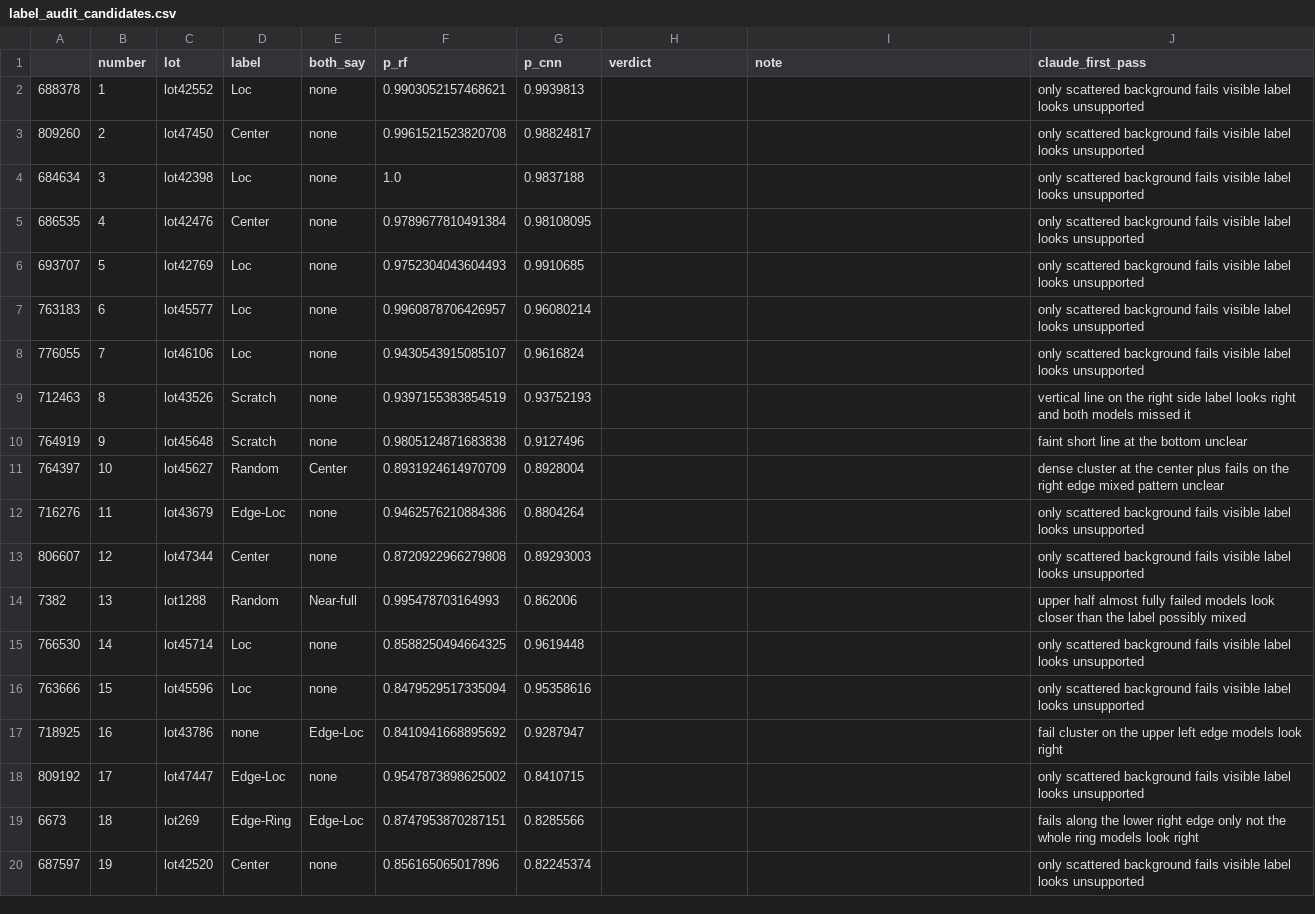
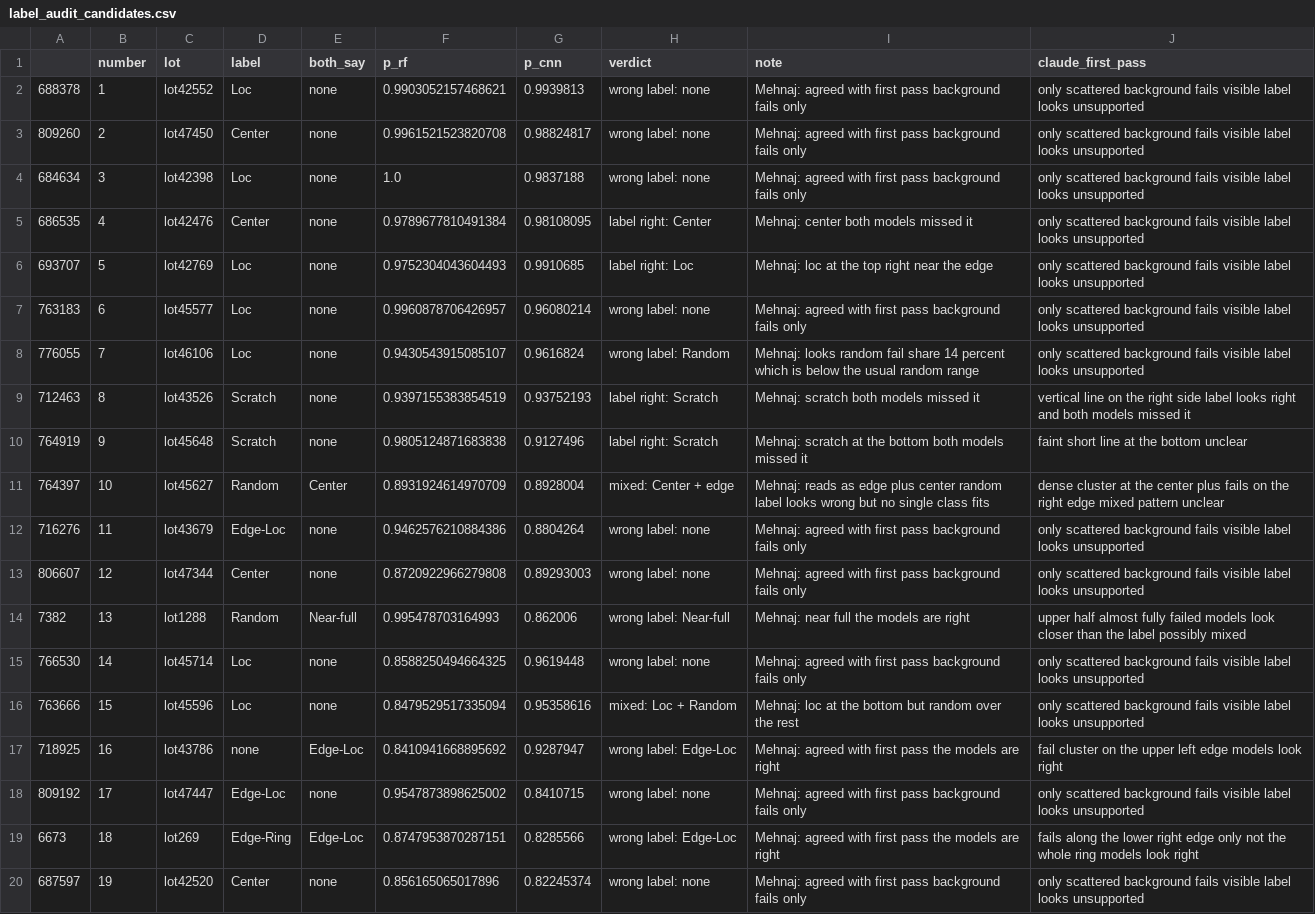
Before and after one commit to mehnajjimy/wm811k, a CSV file: results/label_audit_candidates.csv, drawn as a sheet; only a part is shown; the diff covers the shown part only; the diff names each change by its address in the sheet, - before the commit and + after, or states it on an @@ line.

Commit message:
Record label audit verdicts and rescore with reviewed labels

```diff
--- a/results/label_audit_candidates.csv
+++ b/results/label_audit_candidates.csv
-H2:H4 (verdict): (empty)
+H2:H4 (verdict): wrong label: none
-I2:I4 (note): (empty)
+I2:I4 (note): Mehnaj: agreed with first pass background fails only
-H5 (verdict): (empty)
+H5 (verdict): label right: Center
-I5 (note): (empty)
+I5 (note): Mehnaj: center both models missed it
-H6 (verdict): (empty)
+H6 (verdict): label right: Loc
-I6 (note): (empty)
+I6 (note): Mehnaj: loc at the top right near the edge
-H7 (verdict): (empty)
+H7 (verdict): wrong label: none
-I7 (note): (empty)
+I7 (note): Mehnaj: agreed with first pass background fails only
-H8 (verdict): (empty)
+H8 (verdict): wrong label: Random
-I8 (note): (empty)
+I8 (note): Mehnaj: looks random fail share 14 percent which is below the usual random range
-H9:H10 (verdict): (empty)
+H9:H10 (verdict): label right: Scratch
-I9 (note): (empty)
+I9 (note): Mehnaj: scratch both models missed it
-I10 (note): (empty)
+I10 (note): Mehnaj: scratch at the bottom both models missed it
-H11 (verdict): (empty)
+H11 (verdict): mixed: Center + edge
-I11 (note): (empty)
+I11 (note): Mehnaj: reads as edge plus center random label looks wrong but no single class fits
-H12:H13 (verdict): (empty)
+H12:H13 (verdict): wrong label: none
-I12:I13 (note): (empty)
+I12:I13 (note): Mehnaj: agreed with first pass background fails only
-H14 (verdict): (empty)
+H14 (verdict): wrong label: Near-full
-I14 (note): (empty)
+I14 (note): Mehnaj: near full the models are right
-H15 (verdict): (empty)
+H15 (verdict): wrong label: none
-I15 (note): (empty)
+I15 (note): Mehnaj: agreed with first pass background fails only
-H16 (verdict): (empty)
+H16 (verdict): mixed: Loc + Random
-I16 (note): (empty)
+I16 (note): Mehnaj: loc at the bottom but random over the rest
-H17 (verdict): (empty)
+H17 (verdict): wrong label: Edge-Loc
-I17 (note): (empty)
+I17 (note): Mehnaj: agreed with first pass the models are right
-H18 (verdict): (empty)
+H18 (verdict): wrong label: none
-I18 (note): (empty)
+I18 (note): Mehnaj: agreed with first pass background fails only
-H19 (verdict): (empty)
+H19 (verdict): wrong label: Edge-Loc
-I19 (note): (empty)
+I19 (note): Mehnaj: agreed with first pass the models are right
-H20 (verdict): (empty)
+H20 (verdict): wrong label: none
-I20 (note): (empty)
+I20 (note): Mehnaj: agreed with first pass background fails only
```
Also changed, not shown: 10 edited cells elsewhere in this file, 6 other files.
